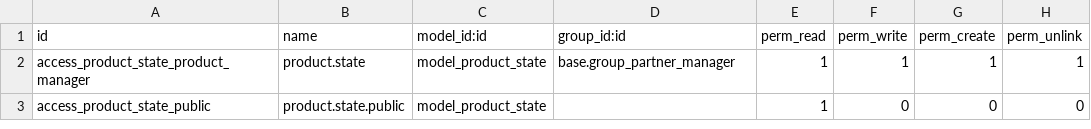
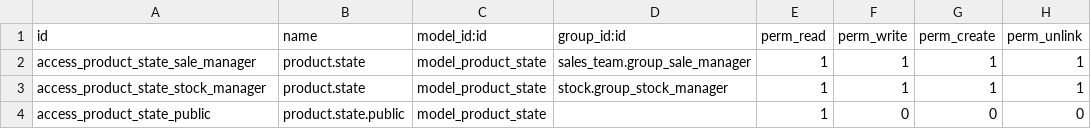
Before and after one commit to BADEP/product-attribute, a CSV file: product_state/security/ir.model.access.csv, drawn as a sheet.

```diff
--- a/product_state/security/ir.model.access.csv
+++ b/product_state/security/ir.model.access.csv
@@ -1,3 +1,4 @@
 "id","name","model_id:id","group_id:id","perm_read","perm_write","perm_create","perm_unlink"
-"access_product_state_product_manager","product.state","model_product_state","base.group_partner_manager",1,1,1,1
+"access_product_state_sale_manager","product.state","model_product_state","sales_team.group_sale_manager",1,1,1,1
+"access_product_state_stock_manager","product.state","model_product_state","stock.group_stock_manager",1,1,1,1
 "access_product_state_public","product.state.public","model_product_state",,1,0,0,0
```
Also changed, not shown: 3 other files.
